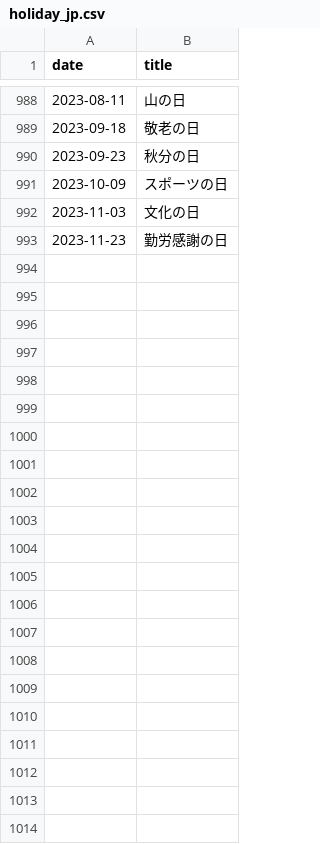
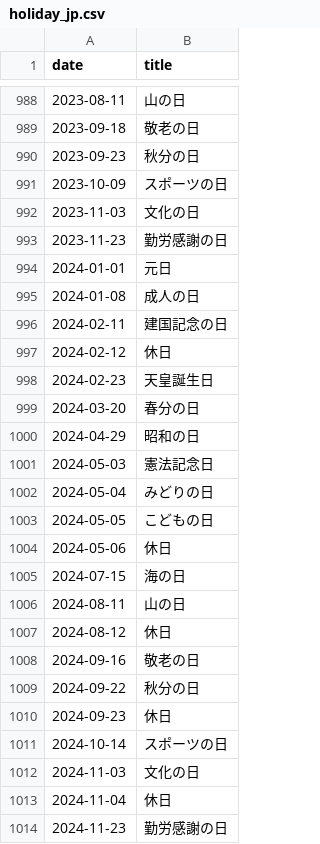
Before and after one commit to code4fukui/day-es, a CSV file: holiday_jp.csv, drawn as a sheet; only a part is shown, gaps mark what is left out.

Commit message:
update data

```diff
--- a/holiday_jp.csv
+++ b/holiday_jp.csv
@@ -993 +993,22 @@
 2023-11-23,勤労感謝の日
+2024-01-01,元日
+2024-01-08,成人の日
+2024-02-11,建国記念の日
+2024-02-12,休日
+2024-02-23,天皇誕生日
+2024-03-20,春分の日
+2024-04-29,昭和の日
+2024-05-03,憲法記念日
+2024-05-04,みどりの日
+2024-05-05,こどもの日
+2024-05-06,休日
+2024-07-15,海の日
+2024-08-11,山の日
+2024-08-12,休日
+2024-09-16,敬老の日
+2024-09-22,秋分の日
+2024-09-23,休日
+2024-10-14,スポーツの日
+2024-11-03,文化の日
+2024-11-04,休日
+2024-11-23,勤労感謝の日
```
Also changed, not shown: 2 other files.
